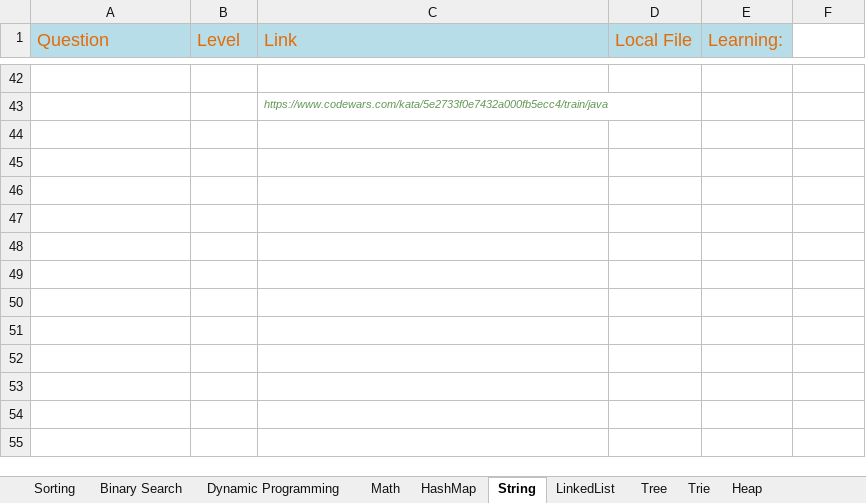
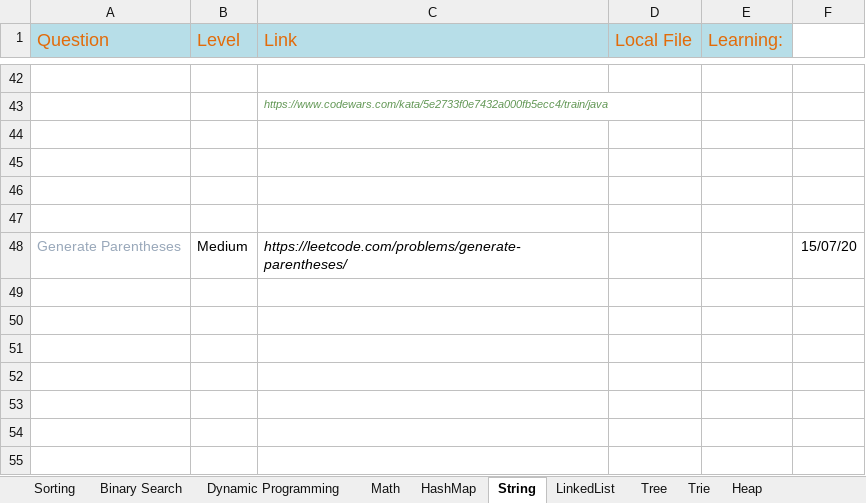
Before and after one commit to The-Neo-Noir/my-coding-practise, an Excel workbook: src/main/java/com/aneonoir/dsalgo/practise/practisebook.xlsx, sheet String, drawn as a sheet; only a part is shown, gaps mark what is left out; values as stored, in another font and other column widths than the file's, no borders; the diff names each change by its address in the sheet, - before the commit and + after, or states it on an @@ line.

Commit message:
UPdated few questions from leetcode,

```diff
--- a/src/main/java/com/aneonoir/dsalgo/practise/practisebook.xlsx (sheet String)
+++ b/src/main/java/com/aneonoir/dsalgo/practise/practisebook.xlsx (sheet String)
-row 48: (empty)
+row 48: Generate Parentheses | Medium | https://leetcode.com/problems/generate-parentheses/ |  |  | 15/07/20
```
Also changed, not shown: sheet LinkedList, sheet Arrays, sheet Sorting, 4 other files.
